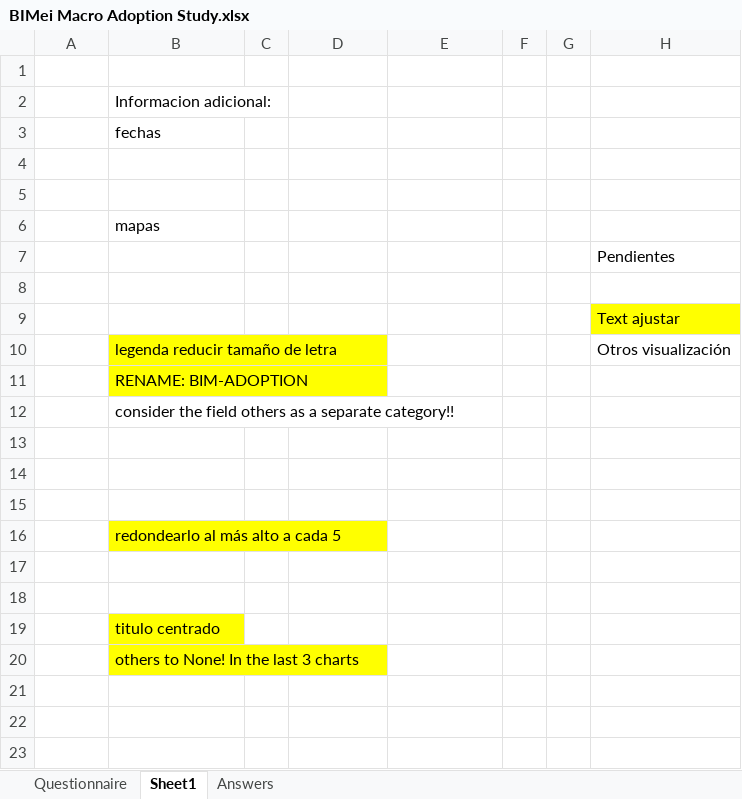
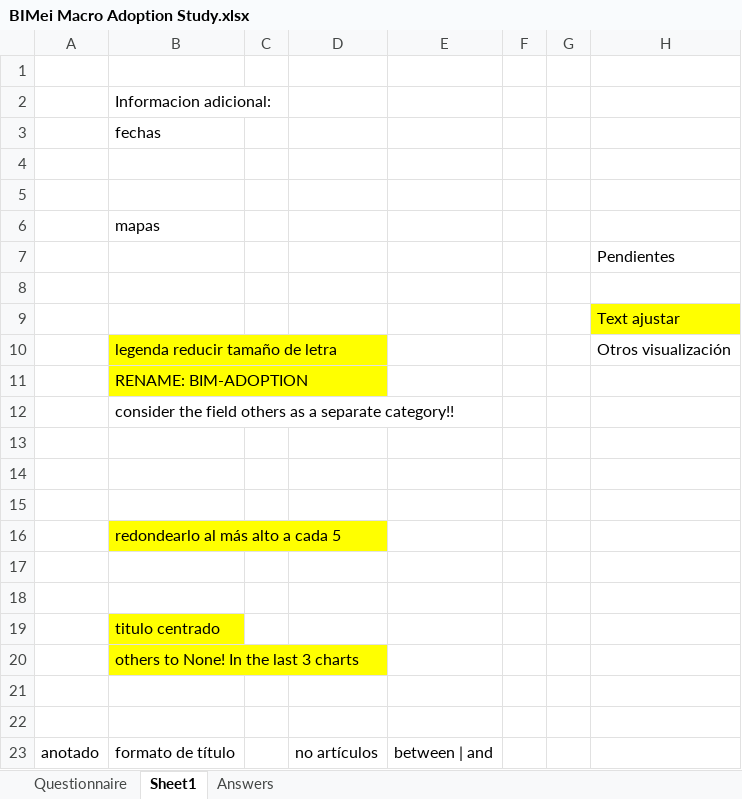
Before and after one commit to MiguelG97/MacroBIMadoption, an Excel workbook: frontend/public/assets/files/BIMei Macro Adoption Study.xlsx, sheet Sheet1, drawn as a sheet; values as stored, in another font and other column widths than the file's, no borders; the diff names each change by its address in the sheet, - before the commit and + after, or states it on an @@ line.

```diff
--- a/frontend/public/assets/files/BIMei Macro Adoption Study.xlsx (sheet Sheet1)
+++ b/frontend/public/assets/files/BIMei Macro Adoption Study.xlsx (sheet Sheet1)
+row 21: (empty)
+row 22: (empty)
+row 23: anotado | formato de título |  | no artículos | between | and
```
Also changed, not shown: 14 other files.
